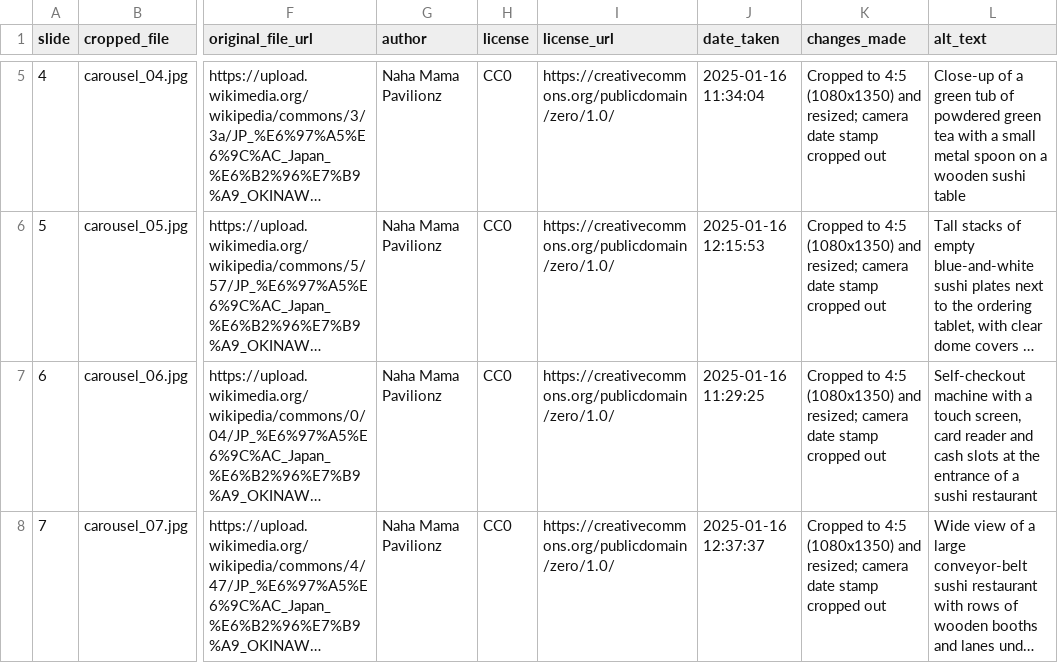
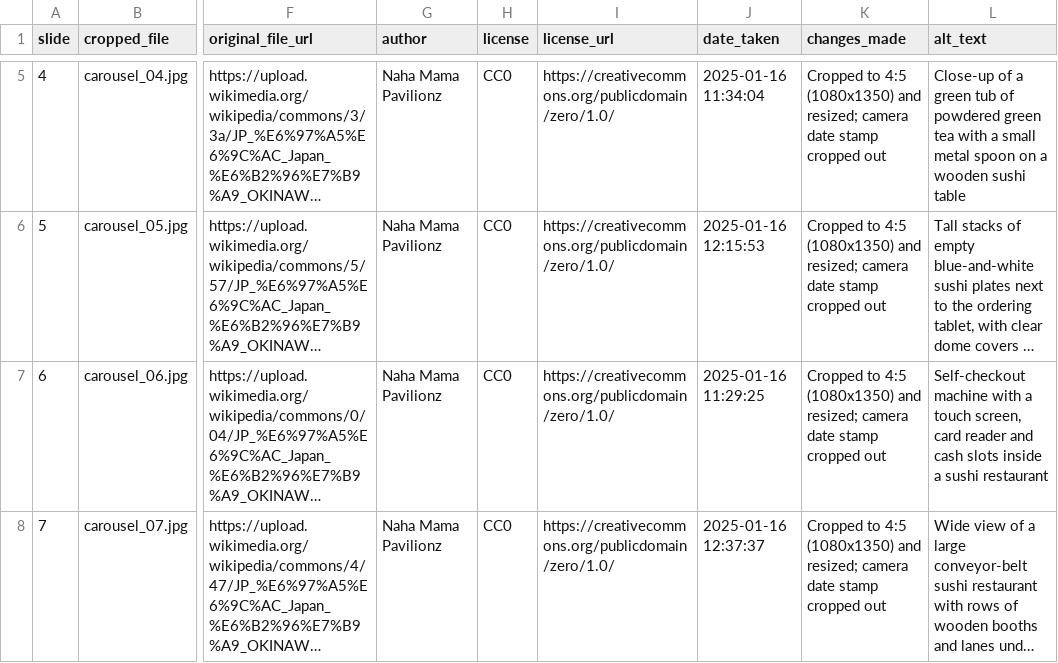
Before and after one commit to macabucp/japan-in-365-media, a CSV file: day010-kaitenzushi/credits.csv, drawn as a sheet; only a part is shown, gaps mark what is left out; long unchanged cells end in …; the diff names each change by its address in the sheet, - before the commit and + after, or states it on an @@ line.

Commit message:
Update day010-kaitenzushi/credits.csv

```diff
--- a/day010-kaitenzushi/credits.csv
+++ b/day010-kaitenzushi/credits.csv
-L7 (alt_text): …cash slots at the entrance of a sushi…
+L7 (alt_text): …cash slots inside a sushi…
```
